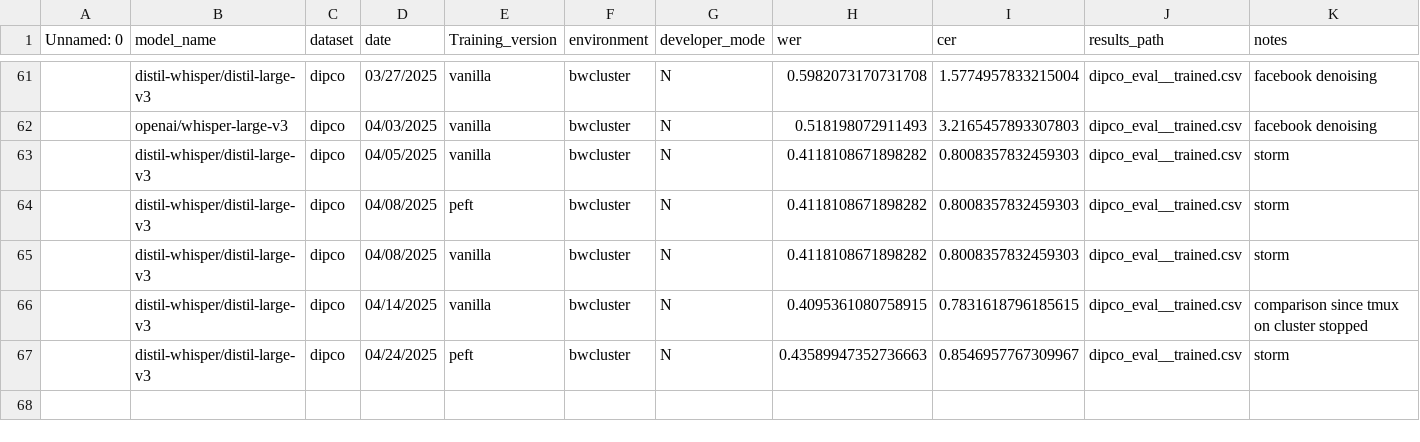
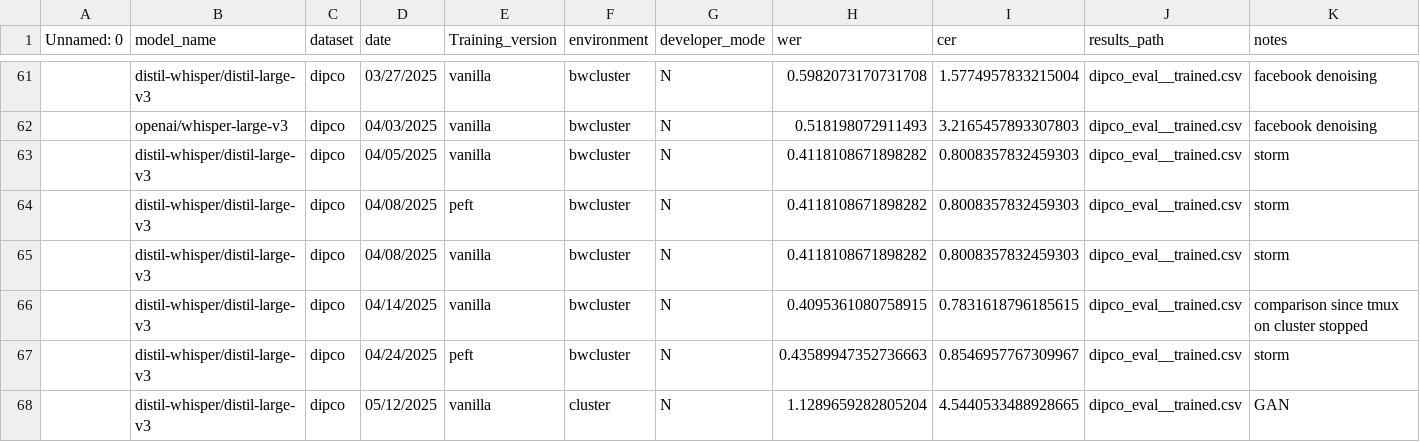
Before and after one commit to niklas-baier/Master_thesis, a CSV file: run_logs.csv, drawn as a sheet; only a part is shown, gaps mark what is left out; rows hold the shown columns only; the diff names each change by its address in the sheet, - before the commit and + after, or states it on an @@ line.

```diff
--- a/run_logs.csv
+++ b/run_logs.csv
+row 68:  | distil-whisper/distil-large-v3 | dipco | 05/12/2025 | vanilla | cluster | N | 1.1289659282805204 | 4.5440533488928665 | dipco_eval__trained.csv | GAN
```
Also changed, not shown: 2 other files.
